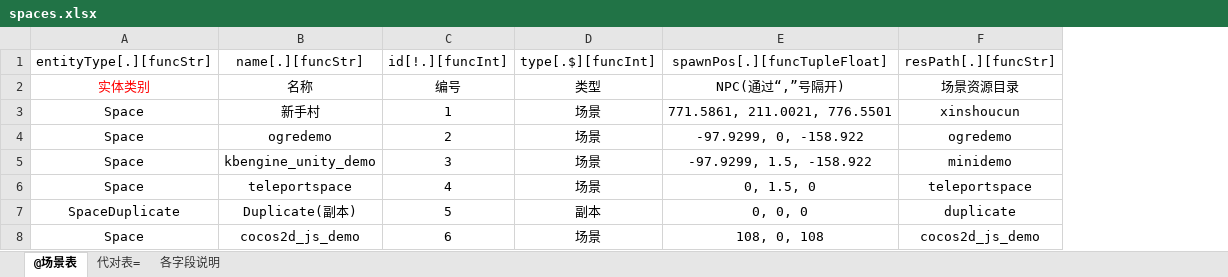
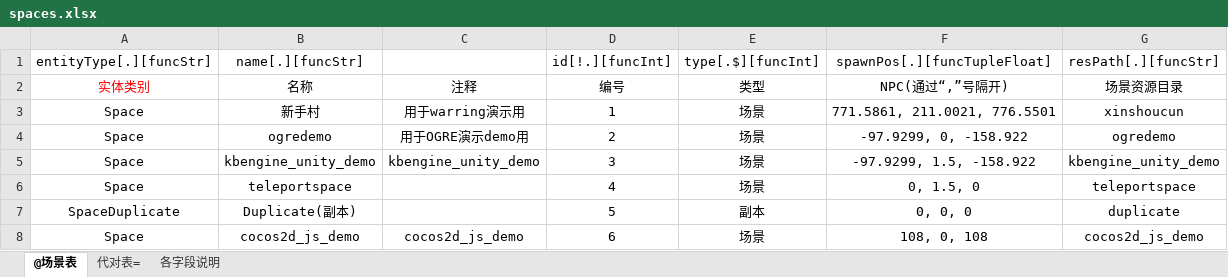
Before and after one commit to kbengine/kbengine, an Excel workbook: kbe/tools/xlsx2py/rpgdemo/xlsxs/spaces.xlsx, sheet @场景表, drawn as a sheet; values as stored, in another font and other column widths than the file's, no borders; addresses are those after the commit; the diff names each change by its address in the sheet, - before the commit and + after, or states it on an @@ line.

```diff
--- a/kbe/tools/xlsx2py/rpgdemo/xlsxs/spaces.xlsx (sheet @场景表)
+++ b/kbe/tools/xlsx2py/rpgdemo/xlsxs/spaces.xlsx (sheet @场景表)
+column C, rows 2-8: 注释 | 用于warring演示用 | 用于OGRE演示demo用 | kbengine_unity_demo |  |  | cocos2d_js_demo
-G5 (resPath[.][funcStr]): minidemo
+G5 (resPath[.][funcStr]): kbengine_unity_demo
```
Also changed, not shown: kbe/tools/xlsx2py/rpgdemo/xlsxs/NPC.xlsx, 1 other file.
